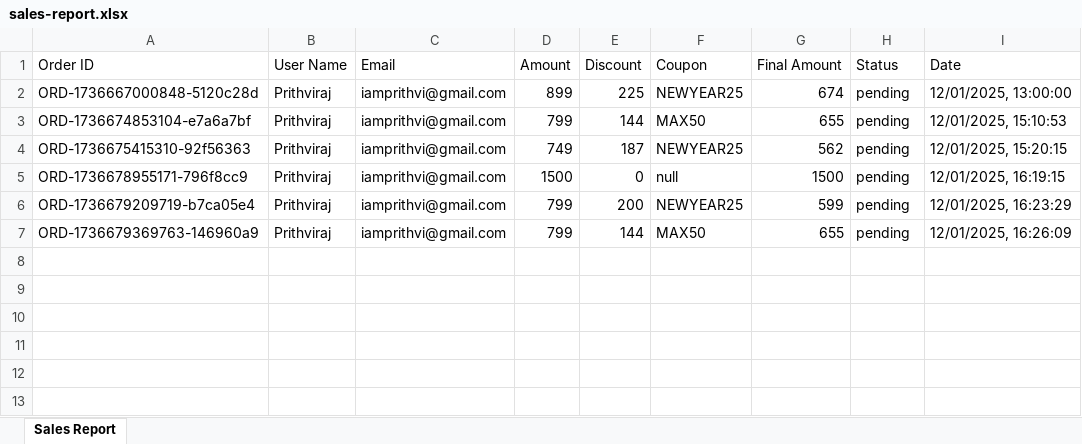
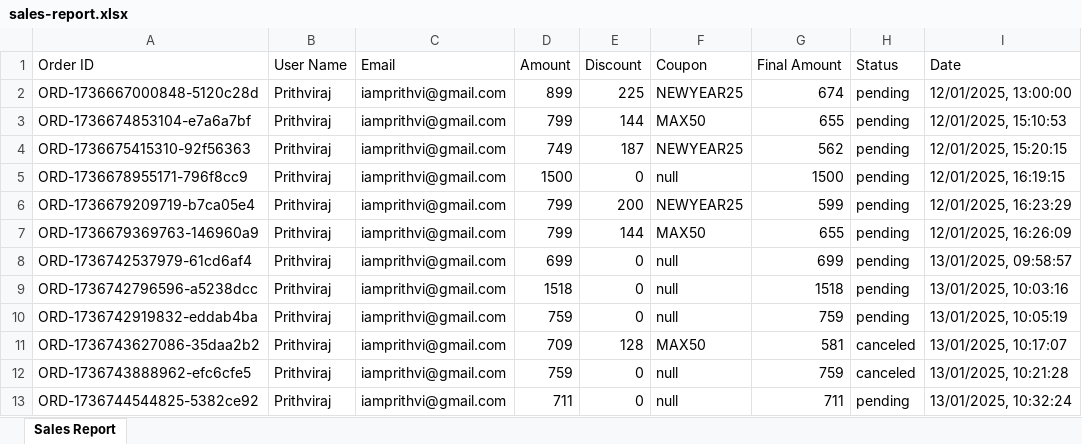
Before and after one commit to sauravpalatt/WarDope, an Excel workbook: controllers/public/reports/sales-report.xlsx, sheet Sales Report, drawn as a sheet; values as stored, in another font and other column widths than the file's, no borders; the diff names each change by its address in the sheet, - before the commit and + after, or states it on an @@ line.

```diff
--- a/controllers/public/reports/sales-report.xlsx (sheet Sales Report)
+++ b/controllers/public/reports/sales-report.xlsx (sheet Sales Report)
+row 8: ORD-1736742537979-61cd6af4 | Prithviraj | iamprithvi@gmail.com | 699 | 0 | null | 699 | pending | 13/01/2025, 09:58:57
+row 9: ORD-1736742796596-a5238dcc | Prithviraj | iamprithvi@gmail.com | 1518 | 0 | null | 1518 | pending | 13/01/2025, 10:03:16
+row 10: ORD-1736742919832-eddab4ba | Prithviraj | iamprithvi@gmail.com | 759 | 0 | null | 759 | pending | 13/01/2025, 10:05:19
+row 11: ORD-1736743627086-35daa2b2 | Prithviraj | iamprithvi@gmail.com | 709 | 128 | MAX50 | 581 | canceled | 13/01/2025, 10:17:07
+row 12: ORD-1736743888962-efc6cfe5 | Prithviraj | iamprithvi@gmail.com | 759 | 0 | null | 759 | canceled | 13/01/2025, 10:21:28
+row 13: ORD-1736744544825-5382ce92 | Prithviraj | iamprithvi@gmail.com | 711 | 0 | null | 711 | pending | 13/01/2025, 10:32:24
```
Also changed, not shown: 7 other files.
